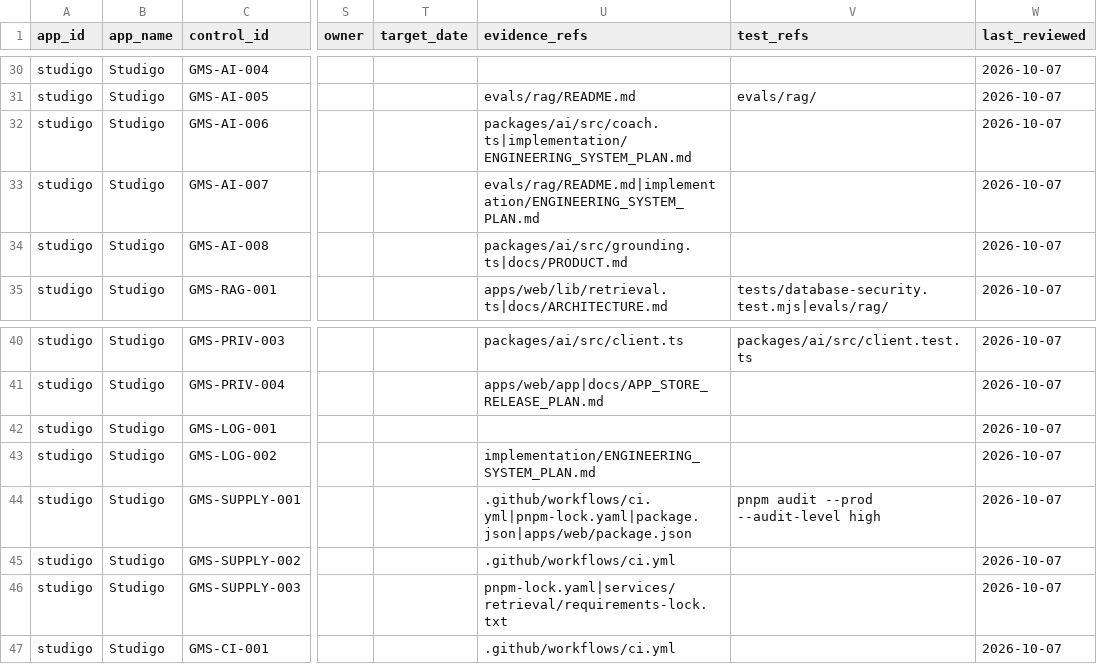
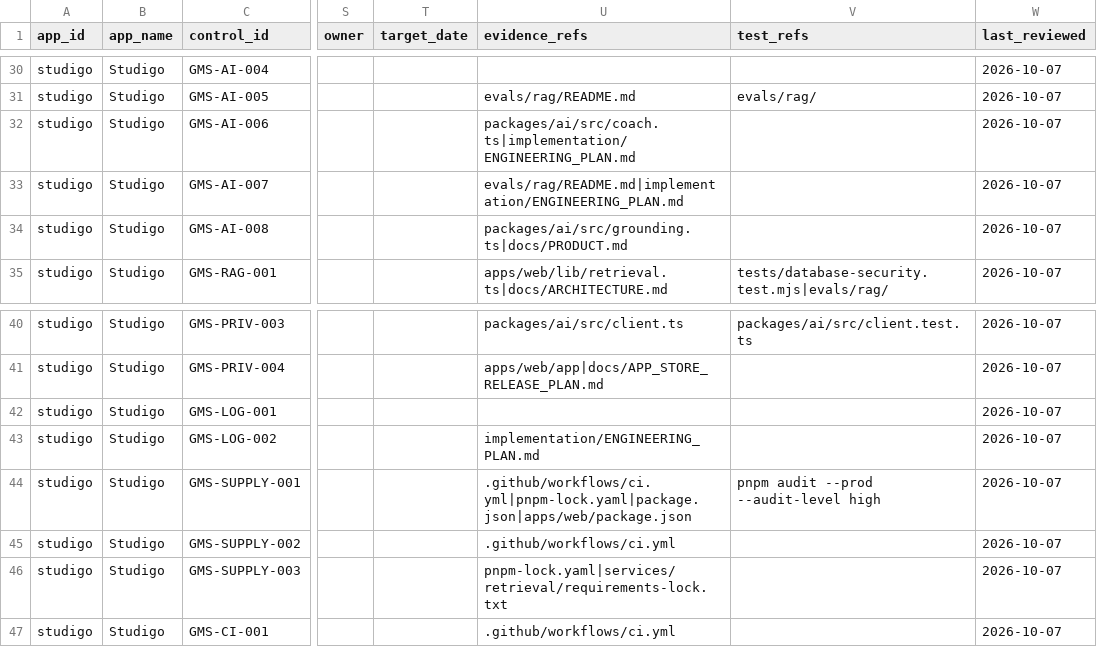
Before and after one commit to WGLewis0721/Studigo-ai, a CSV file: implementation/security-readiness/apps/studigo/generated/security-control-matrix.csv, drawn as a sheet; only a part is shown, gaps mark what is left out; the diff names each change by its address in the sheet, - before the commit and + after, or states it on an @@ line.

Commit message:
docs: point engineering references to single canonical plan

```diff
--- a/implementation/security-readiness/apps/studigo/generated/security-control-matrix.csv
+++ b/implementation/security-readiness/apps/studigo/generated/security-control-matrix.csv
-U32 (evidence_refs): packages/ai/src/coach.ts|implementation/ENGINEERING_SYSTEM_PLAN.md
+U32 (evidence_refs): packages/ai/src/coach.ts|implementation/ENGINEERING_PLAN.md
-U33 (evidence_refs): evals/rag/README.md|implementation/ENGINEERING_SYSTEM_PLAN.md
+U33 (evidence_refs): evals/rag/README.md|implementation/ENGINEERING_PLAN.md
-U43 (evidence_refs): implementation/ENGINEERING_SYSTEM_PLAN.md
+U43 (evidence_refs): implementation/ENGINEERING_PLAN.md
```
